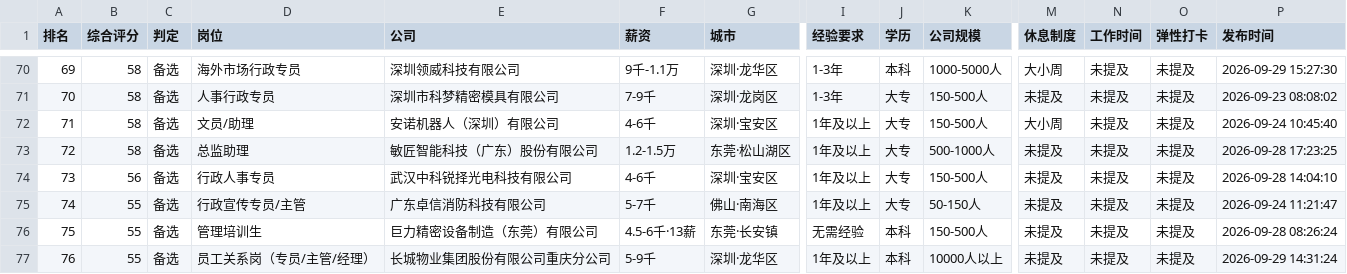
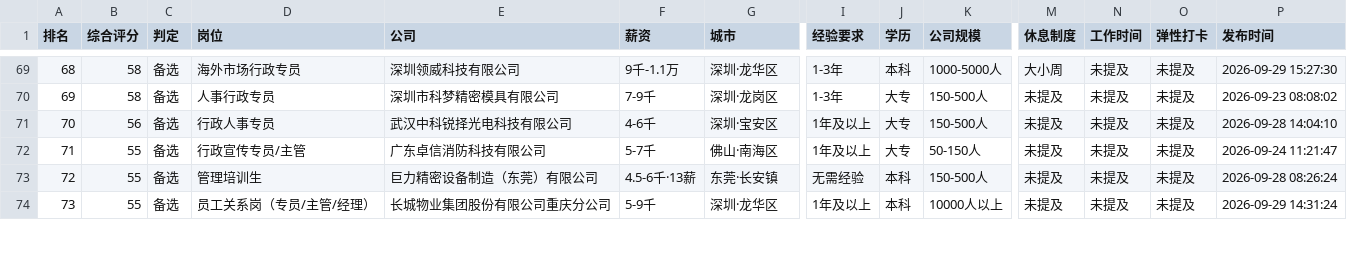
Before and after one commit to Linxi16/job-kanban, a CSV file: 岗位看板/前程无忧-推荐岗位.csv, drawn as a sheet; only a part is shown, gaps mark what is left out; removed rows and columns are numbered as before the commit, all else as after; rows hold the shown columns only; the diff covers the shown part only; the diff names each change by its address in the sheet, - before the commit and + after, or states it on an @@ line.

```diff
--- a/岗位看板/前程无忧-推荐岗位.csv
+++ b/岗位看板/前程无忧-推荐岗位.csv
@@ column A (排名) renumbered from row 15 down @@
-row 72: 71 | 58 | 备选 | 文员/助理 | 安诺机器人（深圳）有限公司 | 4-6千 | 深圳·宝安区 | 1年及以上 | 大专 | 150-500人 | 大小周 | 未提及 | 未提及 | 2026-09-24 10:45:40
-row 73: 72 | 58 | 备选 | 总监助理 | 敏匠智能科技（广东）股份有限公司 | 1.2-1.5万 | 东莞·松山湖区 | 1年及以上 | 大专 | 500-1000人 | 未提及 | 未提及 | 未提及 | 2026-09-28 17:23:25
```
Also changed, not shown: 1 added row, 2 removed rows, 6 moved rows and 2 edited cells elsewhere in this file, 岗位看板/智联招聘-推荐岗位.csv, 11 other files.
